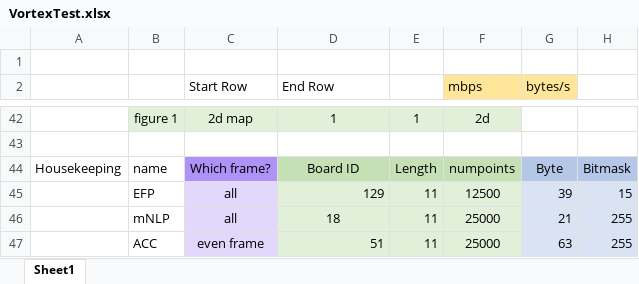
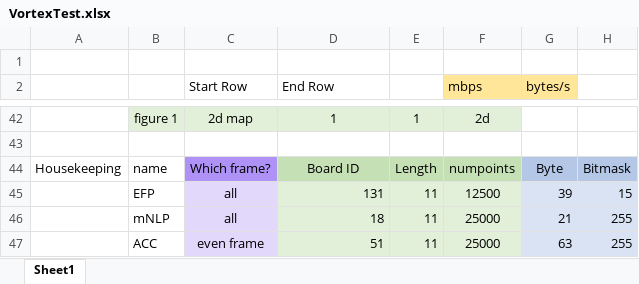
Before and after one commit to yashjain128/vortex_parser, an Excel workbook: lib/VortexTest.xlsx, sheet Sheet1, drawn as a sheet; only a part is shown, gaps mark what is left out; values as stored, in another font and other column widths than the file's, no borders; the diff names each change by its address in the sheet, - before the commit and + after, or states it on an @@ line.

```diff
--- a/lib/VortexTest.xlsx (sheet Sheet1)
+++ b/lib/VortexTest.xlsx (sheet Sheet1)
-D45 (End Row): 129
+D45 (End Row): 131
-D46 alignment: center
+D46 alignment: right
```
Also changed, not shown: 5 other files.
